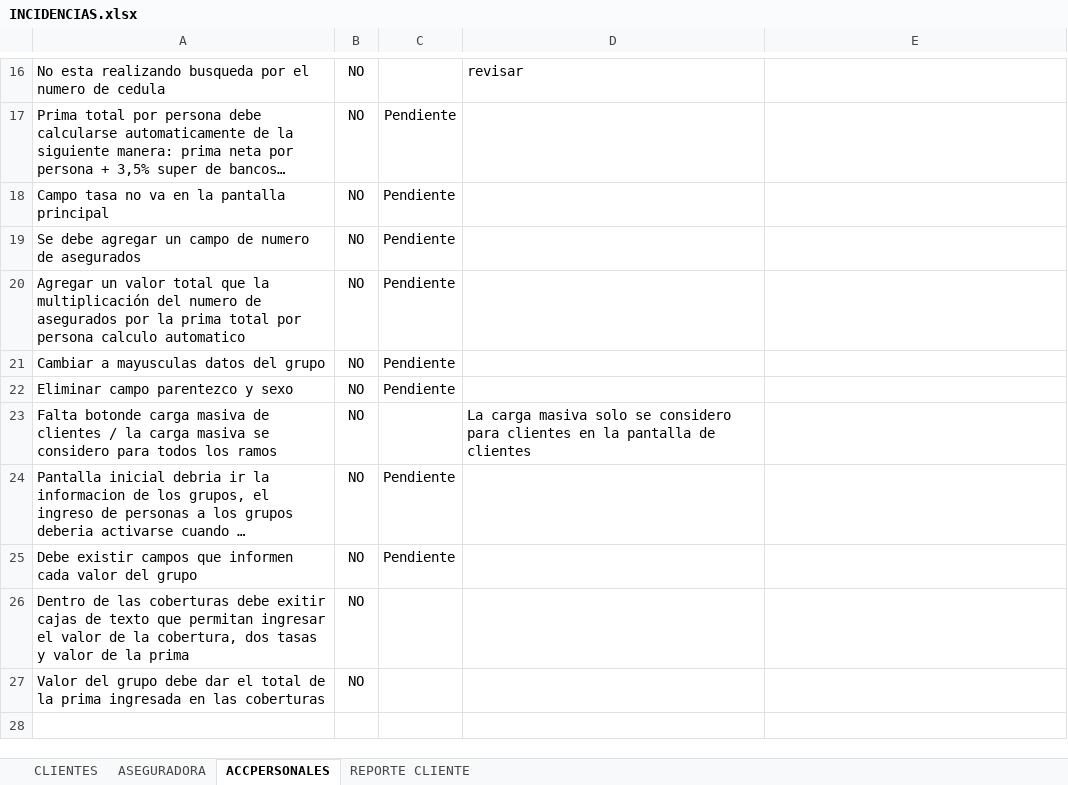
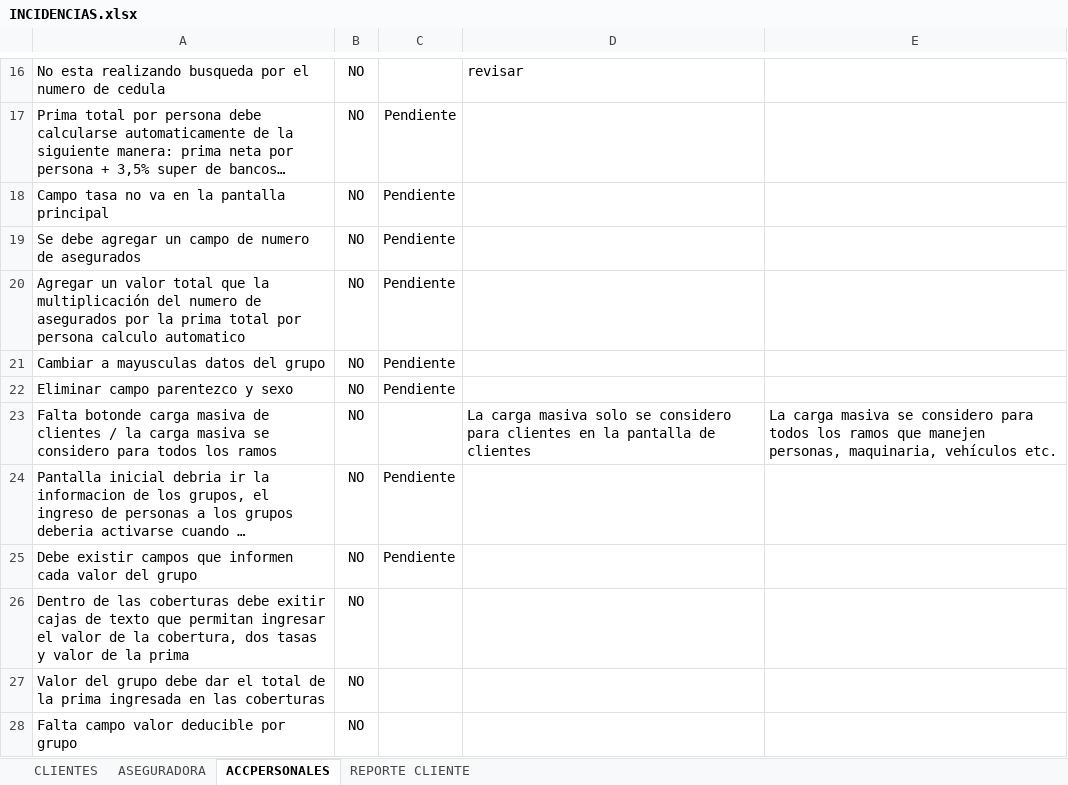
Before and after one commit to jipowi/hiperion, an Excel workbook: Documentacion/Pruebas Noviembre/INCIDENCIAS.xlsx, sheet ACCPERSONALES, drawn as a sheet; only a part is shown, gaps mark what is left out; long unchanged cells end in …; values as stored, in another font and other column widths than the file's, no borders; charts and pictures not drawn; the diff names each change by its address in the sheet, - before the commit and + after, or states it on an @@ line.

```diff
--- a/Documentacion/Pruebas Noviembre/INCIDENCIAS.xlsx (sheet ACCPERSONALES)
+++ b/Documentacion/Pruebas Noviembre/INCIDENCIAS.xlsx (sheet ACCPERSONALES)
-E23: (empty)
+E23: La carga masiva se considero para todos los ramos que manejen personas, maquinaria, vehículos etc.
+row 28: Falta campo valor deducible por grupo | NO
```
Also changed, not shown: sheet ASEGURADORA, sheet CLIENTES, charts or pictures.
